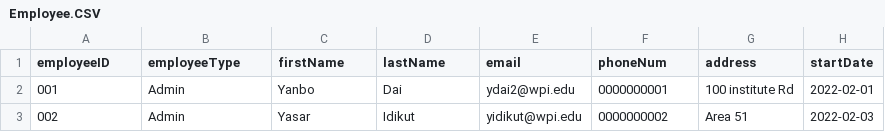
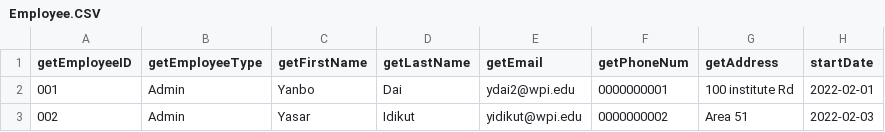
Before and after one commit to Bumble-The-Abominable-Snowman/CS3733-C22-Team-A-Application, a CSV file: src/main/resources/edu/wpi/teama/db/Employee.CSV, drawn as a sheet.

```diff
--- a/src/main/resources/edu/wpi/teama/db/Employee.CSV
+++ b/src/main/resources/edu/wpi/teama/db/Employee.CSV
@@ -1,2 +1,2 @@
-employeeID, employeeType, firstName, lastName, email, phoneNum, address, startDate
+getEmployeeID, getEmployeeType, getFirstName, getLastName, getEmail, getPhoneNum, getAddress, startDate
 001,Admin,Yanbo,Dai,ydai2@wpi.edu,0000000001,100 institute Rd,2022-02-01
```
Also changed, not shown: src/main/resources/edu/wpi/teama/db/TowerLocations.CSV, 8 other files.
